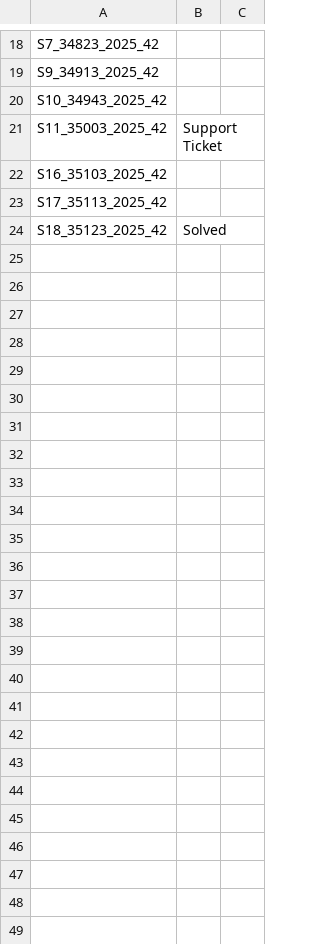
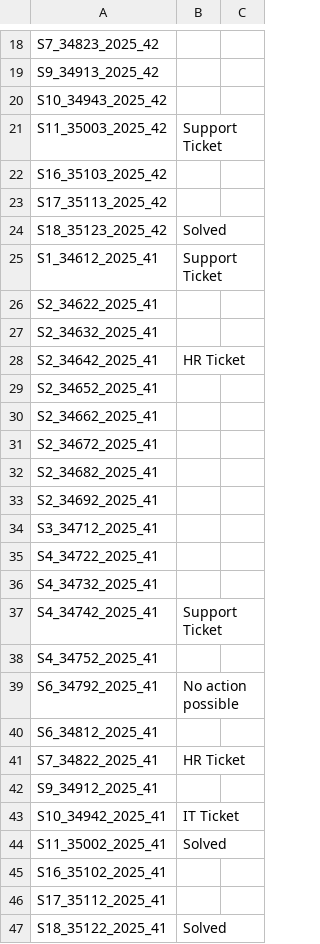
Before and after one commit to AlisAleksanyan/BI_reporting, a CSV file: output/Tasks.csv, drawn as a sheet; only a part is shown, gaps mark what is left out; the diff names each change by its address in the sheet, - before the commit and + after, or states it on an @@ line.

Commit message:
chore(tasks): update Tasks.csv via app (2025-10-05T19:52:23.492031Z)

```diff
--- a/output/Tasks.csv
+++ b/output/Tasks.csv
+row 25: S1_34612_2025_41 | Support Ticket
+row 26: S2_34622_2025_41
+row 27: S2_34632_2025_41
+row 28: S2_34642_2025_41 | HR Ticket
+row 29: S2_34652_2025_41
+row 30: S2_34662_2025_41
+row 31: S2_34672_2025_41
+row 32: S2_34682_2025_41
+row 33: S2_34692_2025_41
+row 34: S3_34712_2025_41
+row 35: S4_34722_2025_41
+row 36: S4_34732_2025_41
+row 37: S4_34742_2025_41 | Support Ticket
+row 38: S4_34752_2025_41
+row 39: S6_34792_2025_41 | No action possible
+row 40: S6_34812_2025_41
+row 41: S7_34822_2025_41 | HR Ticket
+row 42: S9_34912_2025_41
+row 43: S10_34942_2025_41 | IT Ticket
+row 44: S11_35002_2025_41 | Solved
+row 45: S16_35102_2025_41
+row 46: S17_35112_2025_41
+row 47: S18_35122_2025_41 | Solved
```
